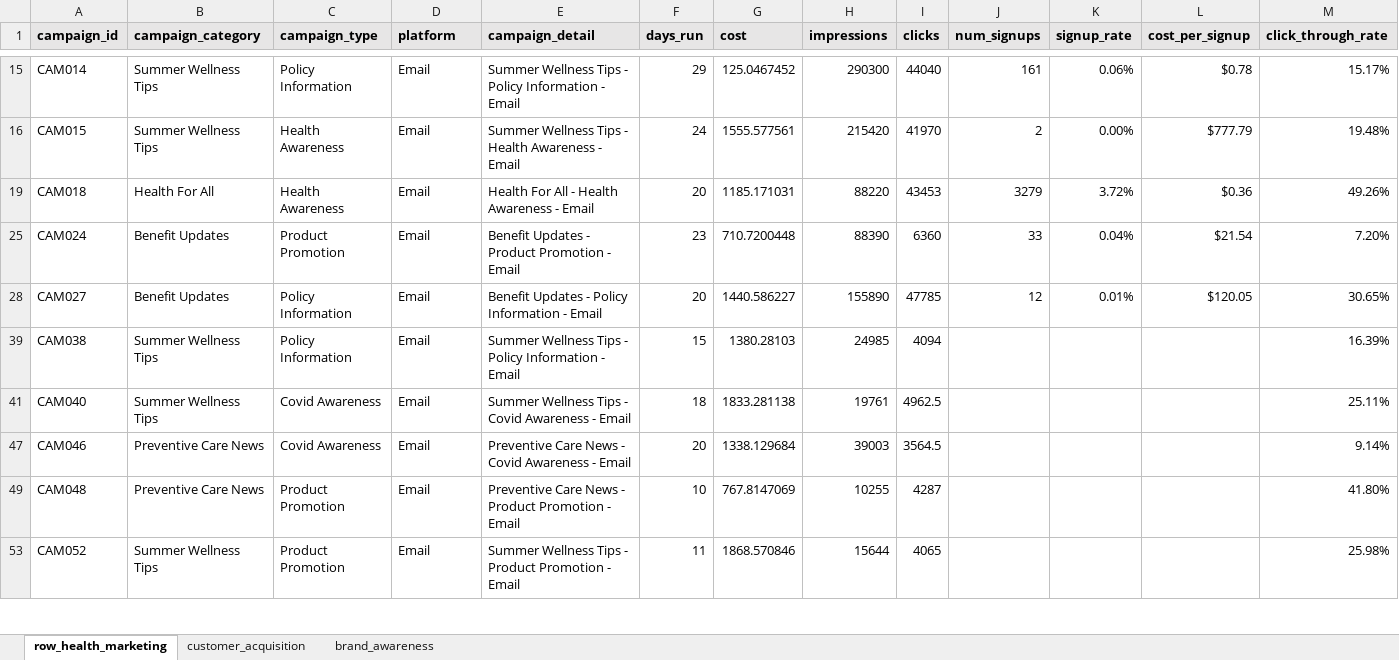
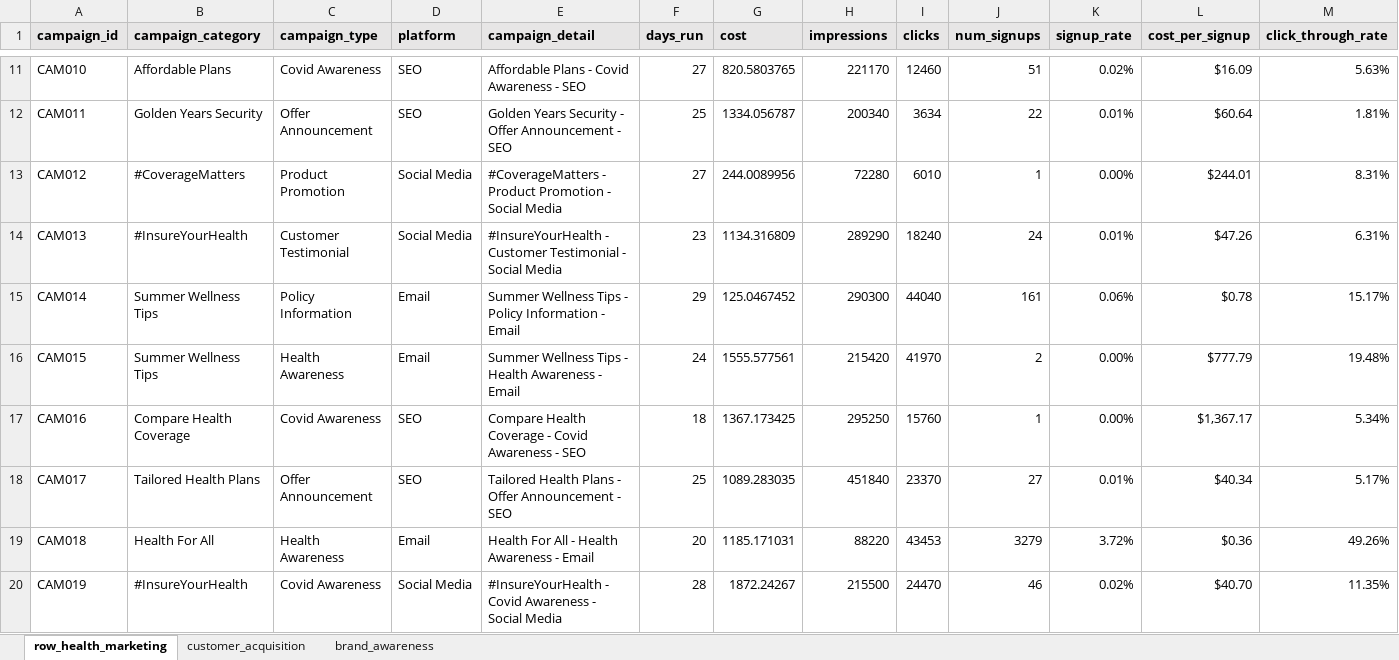
Before and after one commit to sean-atkinson/row_health_wellness_program_analysis, an Excel workbook: excel/row_health_marketing_workbook.xlsx, sheet row_health_marketing, drawn as a sheet; only a part is shown, gaps mark what is left out; the shorter side is filled out with more unchanged rows; values as stored, in another font and other column widths than the file's, no borders; rows hold the shown columns only; the diff covers the shown part only; the diff names each change by its address in the sheet, - before the commit and + after, or states it on an @@ line.

Commit message:
updating workbook

```diff
--- a/excel/row_health_marketing_workbook.xlsx (sheet row_health_marketing)
+++ b/excel/row_health_marketing_workbook.xlsx (sheet row_health_marketing)
@@ row 11 unhidden: CAM010 | Affordable Plans | Covid Awareness | SEO | Affordable Plans - Covid Awareness - SEO | 27 | 820.5803765 | 221170 | 12460 | 51 | 0.02% | $16.09 | 5.63% @@
@@ row 12 unhidden: CAM011 | Golden Years Security | Offer Announcement | SEO | Golden Years Security - Offer Announcement - SEO | 25 | 1334.056787 | 200340 | 3634 | 22 | 0.01% | $60.64 | 1.81% @@
@@ row 13 unhidden: CAM012 | #CoverageMatters | Product Promotion | Social Media | #CoverageMatters - Product Promotion - Social Media | 27 | 244.0089956 | 72280 | 6010 | 1 | 0.00% | $244.01 | 8.31% @@
@@ row 14 unhidden: CAM013 | #InsureYourHealth | Customer Testimonial | Social Media | #InsureYourHealth - Customer Testimonial - Social Media | 23 | 1134.316809 | 289290 | 18240 | 24 | 0.01% | $47.26 | 6.31% @@
@@ row 17 unhidden: CAM016 | Compare Health Coverage | Covid Awareness | SEO | Compare Health Coverage - Covid Awareness - SEO | 18 | 1367.173425 | 295250 | 15760 | 1 | 0.00% | $1,367.17 | 5.34% @@
@@ row 18 unhidden: CAM017 | Tailored Health Plans | Offer Announcement | SEO | Tailored Health Plans - Offer Announcement - SEO | 25 | 1089.283035 | 451840 | 23370 | 27 | 0.01% | $40.34 | 5.17% @@
@@ row 20 unhidden: CAM019 | #InsureYourHealth | Covid Awareness | Social Media | #InsureYourHealth - Covid Awareness - Social Media | 28 | 1872.24267 | 215500 | 24470 | 46 | 0.02% | $40.70 | 11.35% @@
```
Also changed, not shown: 35 hidden or unhidden rows elsewhere in this sheet, sheet customer_acquisition.
